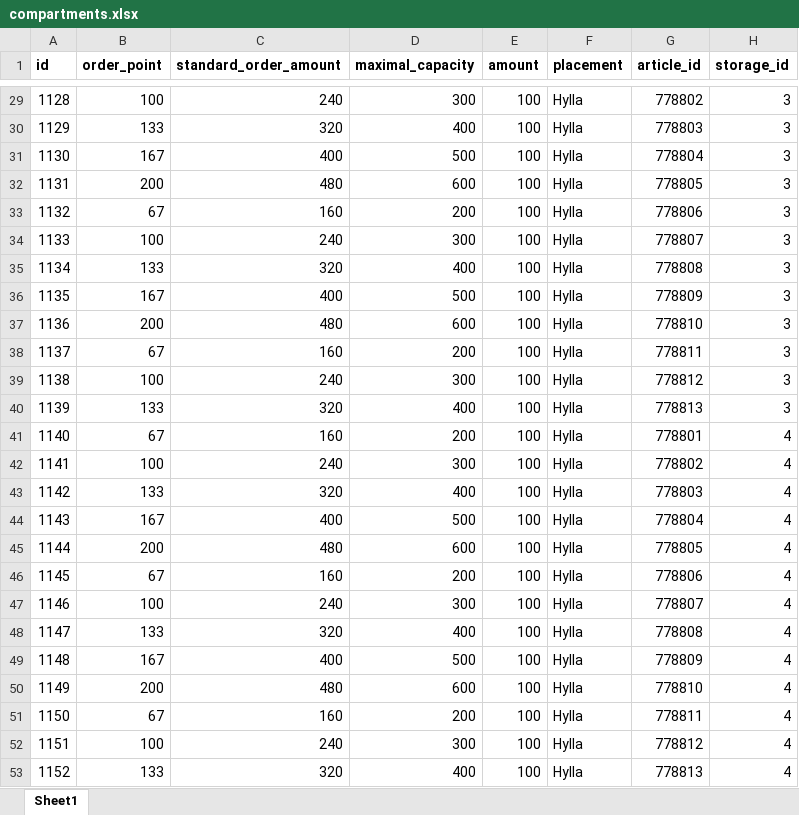
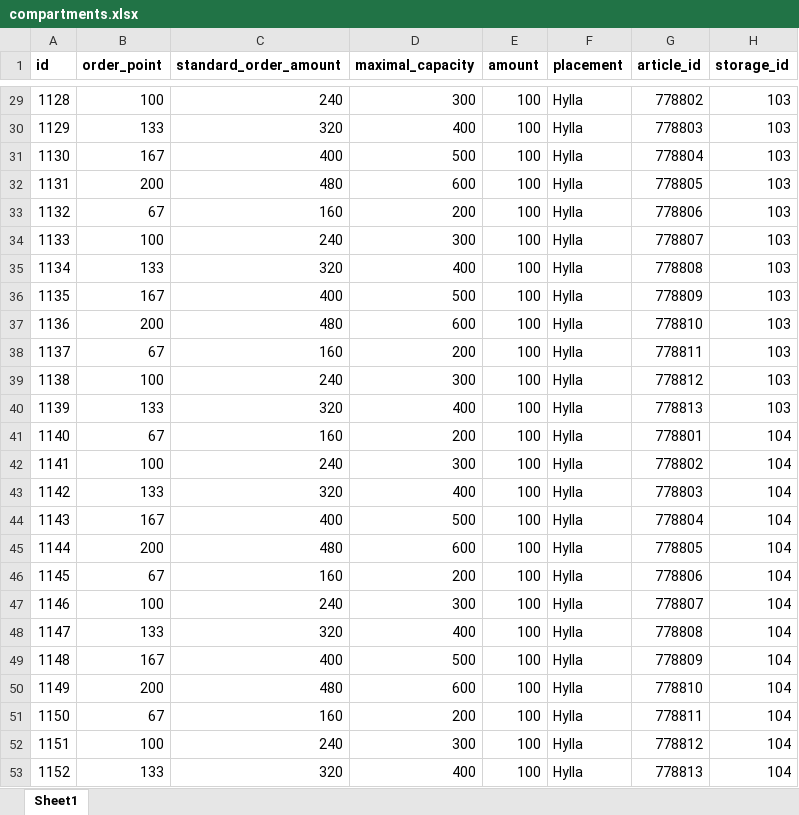
Before and after one commit to hugomartinbjork/TDDC88-Software-Engineering, an Excel workbook: Web/db_data/compartments.xlsx, sheet Sheet1, drawn as a sheet; only a part is shown, gaps mark what is left out; values as stored, in another font and other column widths than the file's, no borders; the diff covers the shown part only; the diff names each change by its address in the sheet, - before the commit and + after, or states it on an @@ line.

```diff
--- a/Web/db_data/compartments.xlsx (sheet Sheet1)
+++ b/Web/db_data/compartments.xlsx (sheet Sheet1)
-H29:H40 (storage_id): 3
+H29:H40 (storage_id): 103
-H41:H53 (storage_id): 4
+H41:H53 (storage_id): 104
```
Also changed, not shown: 27 edited cells elsewhere in this sheet, 1 other file.
